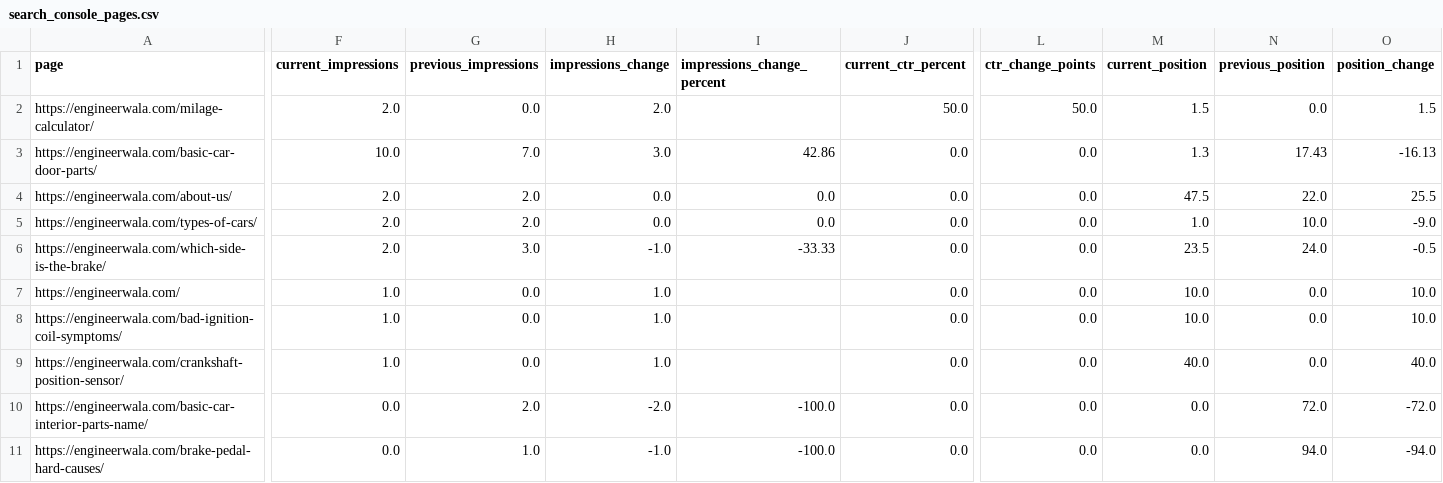
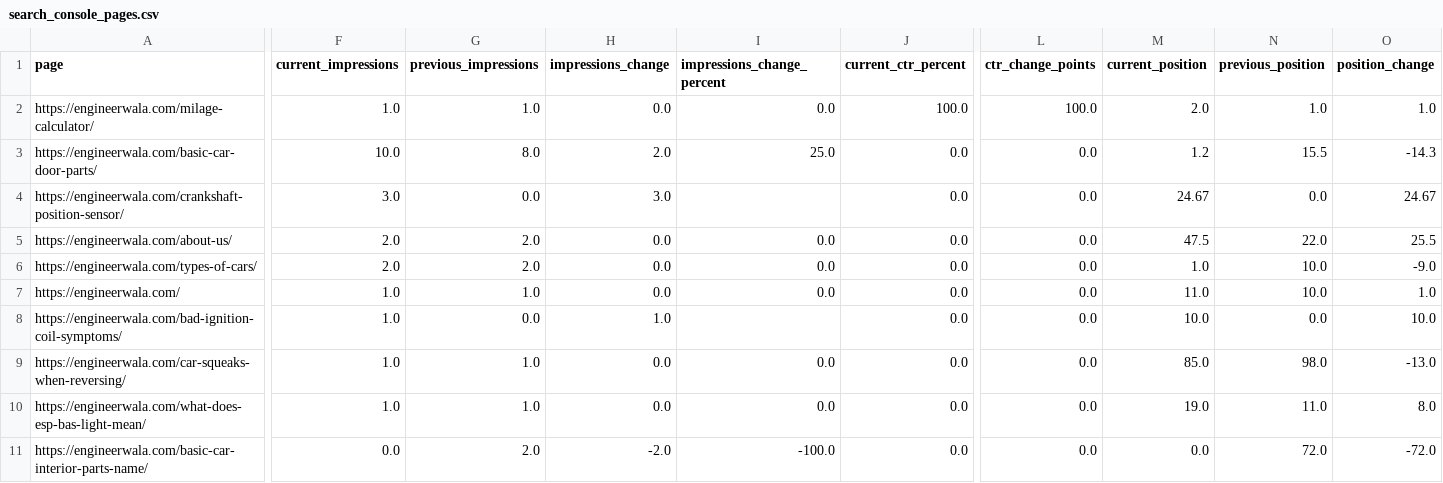
Before and after one commit to hamidrasheed350-hue/engineerwala-seo-tracker, a CSV file: data/search_console_pages.csv, drawn as a sheet; only a part is shown, gaps mark what is left out; removed rows and columns are numbered as before the commit, all else as after; rows hold the shown columns only; the diff covers the shown part only; the diff names each change by its address in the sheet, - before the commit and + after, or states it on an @@ line.

```diff
--- a/data/search_console_pages.csv
+++ b/data/search_console_pages.csv
-F2 (current_impressions): 2.0
+F2 (current_impressions): 1.0
-G2 (previous_impressions): 0.0
+G2 (previous_impressions): 1.0
-H2 (impressions_change): 2.0
+H2 (impressions_change): 0.0
-I2 (impressions_change_percent): (empty)
+I2 (impressions_change_percent): 0.0
-J2 (current_ctr_percent): 50.0
+J2 (current_ctr_percent): 100.0
-L2 (ctr_change_points): 50.0
+L2 (ctr_change_points): 100.0
-M2 (current_position): 1.5
+M2 (current_position): 2.0
-N2 (previous_position): 0.0
+N2 (previous_position): 1.0
-O2 (position_change): 1.5
+O2 (position_change): 1.0
-G3 (previous_impressions): 7.0
+G3 (previous_impressions): 8.0
-H3 (impressions_change): 3.0
+H3 (impressions_change): 2.0
-I3 (impressions_change_percent): 42.86
+I3 (impressions_change_percent): 25.0
-M3 (current_position): 1.3
+M3 (current_position): 1.2
-N3 (previous_position): 17.43
+N3 (previous_position): 15.5
-O3 (position_change): -16.13
+O3 (position_change): -14.3
+row 4: https://engineerwala.com/crankshaft-position-sensor/ | 3.0 | 0.0 | 3.0 |  | 0.0 | 0.0 | 24.67 | 0.0 | 24.67
-row 6: https://engineerwala.com/which-side-is-the-brake/ | 2.0 | 3.0 | -1.0 | -33.33 | 0.0 | 0.0 | 23.5 | 24.0 | -0.5
-G7 (previous_impressions): 0.0
+G7 (previous_impressions): 1.0
-H7 (impressions_change): 1.0
+H7 (impressions_change): 0.0
-I7 (impressions_change_percent): (empty)
+I7 (impressions_change_percent): 0.0
-M7 (current_position): 10.0
+M7 (current_position): 11.0
-N7 (previous_position): 0.0
+N7 (previous_position): 10.0
-O7 (position_change): 10.0
+O7 (position_change): 1.0
-A9 (page): https://engineerwala.com/crankshaft-position-sensor/
+A9 (page): https://engineerwala.com/car-squeaks-when-reversing/
-G9 (previous_impressions): 0.0
+G9 (previous_impressions): 1.0
-H9 (impressions_change): 1.0
+H9 (impressions_change): 0.0
-I9 (impressions_change_percent): (empty)
+I9 (impressions_change_percent): 0.0
-M9 (current_position): 40.0
+M9 (current_position): 85.0
-N9 (previous_position): 0.0
+N9 (previous_position): 98.0
-O9 (position_change): 40.0
+O9 (position_change): -13.0
+row 10: https://engineerwala.com/what-does-esp-bas-light-mean/ | 1.0 | 1.0 | 0.0 | 0.0 | 0.0 | 0.0 | 19.0 | 11.0 | 8.0
-row 11: https://engineerwala.com/brake-pedal-hard-causes/ | 0.0 | 1.0 | -1.0 | -100.0 | 0.0 | 0.0 | 0.0 | 94.0 | -94.0
```
Also changed, not shown: 1 removed row and 9 edited cells elsewhere in this file, data/high_issues.csv, data/issues.csv, 14 other files.
